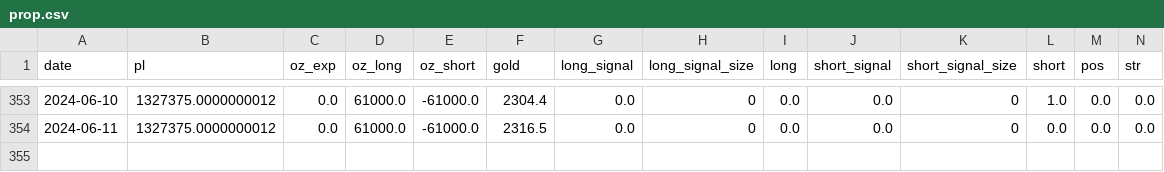
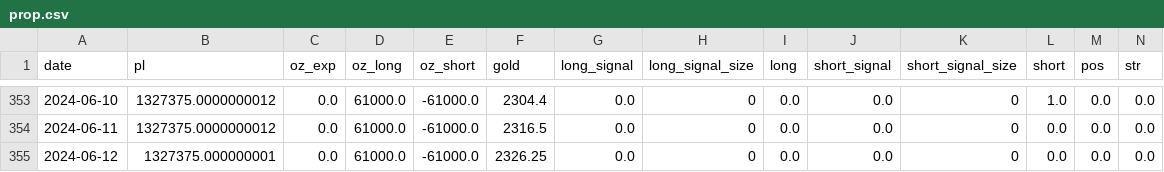
Before and after one commit to Jevillalbav/strategy, a CSV file: prop.csv, drawn as a sheet; only a part is shown, gaps mark what is left out; rows hold the shown columns only; the diff names each change by its address in the sheet, - before the commit and + after, or states it on an @@ line.

```diff
--- a/prop.csv
+++ b/prop.csv
+row 355: 2024-06-12 | 1327375.000000001 | 0.0 | 61000.0 | -61000.0 | 2326.25 | 0.0 | 0 | 0.0 | 0.0 | 0 | 0.0 | 0.0 | 0.0
```
Also changed, not shown: metrics.csv.
